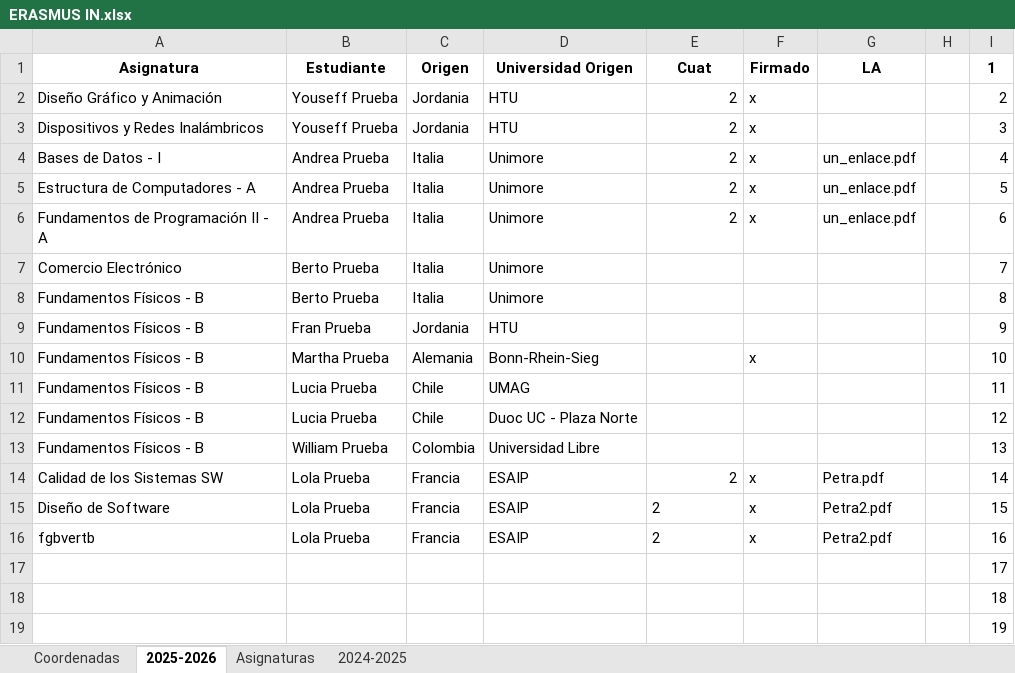
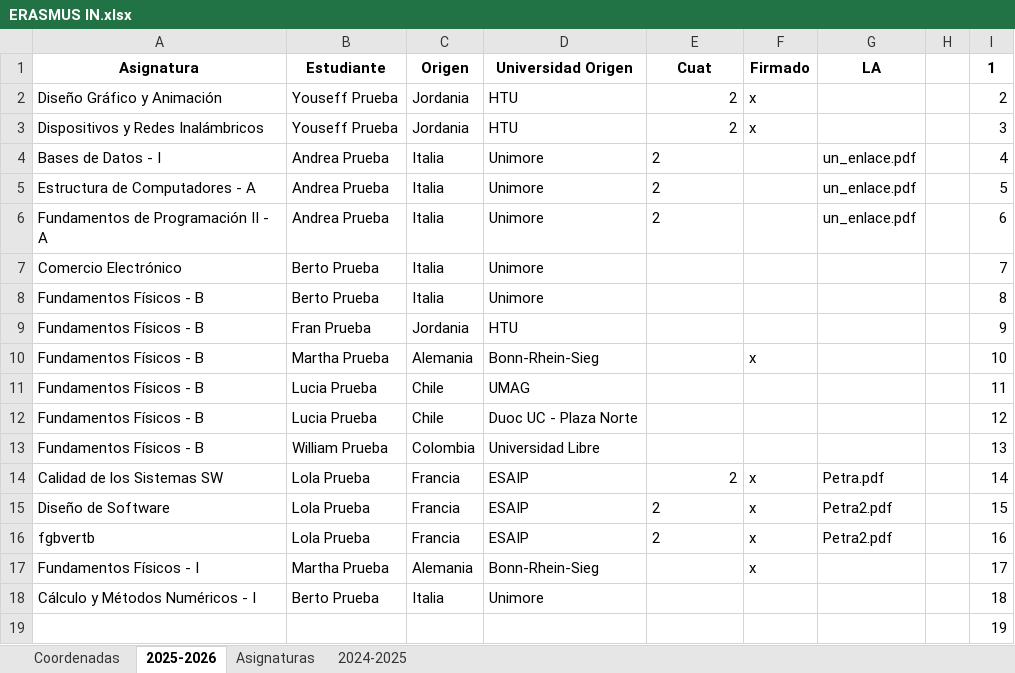
Before and after one commit to MariaPicazoSanchez/TFG-MariaPicazoSanchez, an Excel workbook: install_root/data_demo/ERASMUS IN.xlsx, sheet 2025-2026, drawn as a sheet; values as stored, in another font and other column widths than the file's, no borders; removed rows and columns are numbered as before the commit, all else as after; the diff names each change by its address in the sheet, - before the commit and + after, or states it on an @@ line.

```diff
--- a/install_root/data_demo/ERASMUS IN.xlsx (sheet 2025-2026)
+++ b/install_root/data_demo/ERASMUS IN.xlsx (sheet 2025-2026)
-E4:E6 alignment: right
+E4:E6 alignment: left
-F4:F6 (Firmado): x
+F4:F6 (Firmado): (empty)
-row 17:  |  |  |  |  |  |  |  | 17
-row 18:  |  |  |  |  |  |  |  | 18
+row 17: Fundamentos Físicos - I | Martha Prueba | Alemania | Bonn-Rhein-Sieg |  | x |  |  | 17
+row 18: Cálculo y Métodos Numéricos - I | Berto Prueba | Italia | Unimore |  |  |  |  | 18
```
Also changed, not shown: 26 other files.
